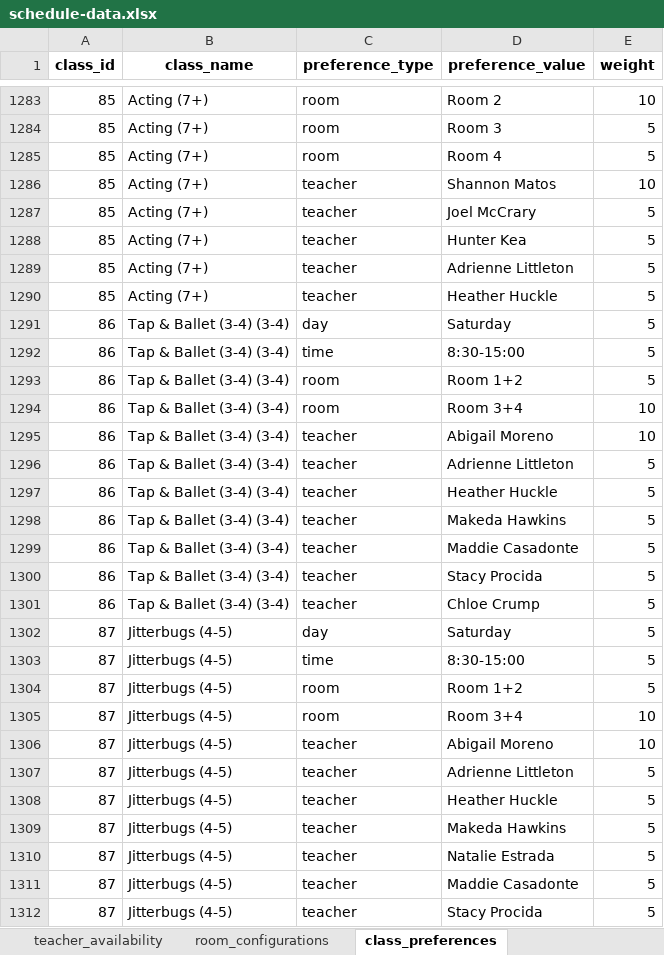
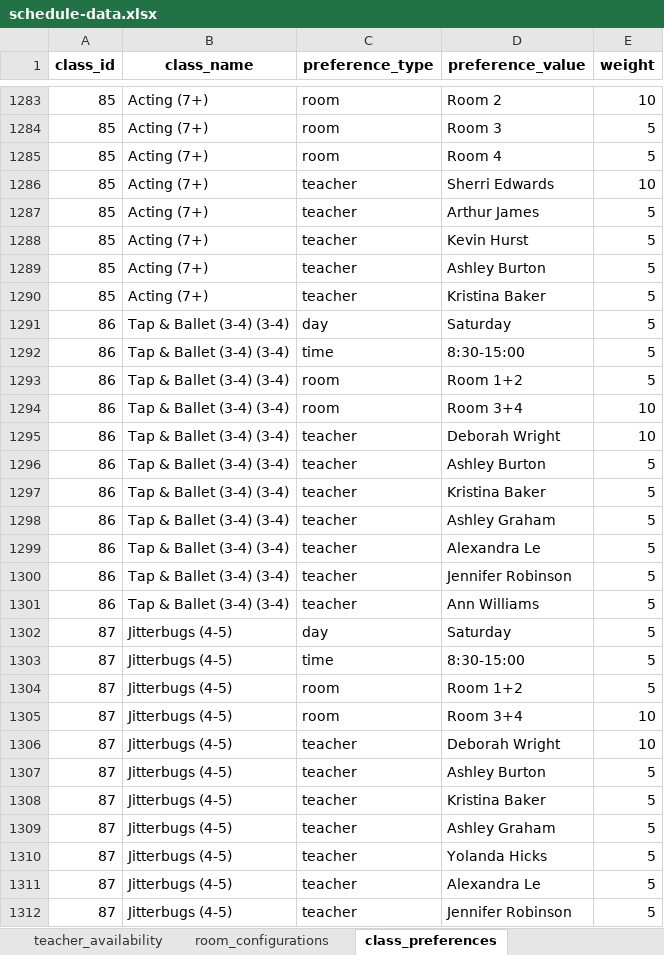
Before and after one commit to shonlittle/studio-schedule, an Excel workbook: data/schedule-data.xlsx, sheet class_preferences, drawn as a sheet; only a part is shown, gaps mark what is left out; values as stored, in another font and other column widths than the file's, no borders; the diff covers the shown part only; the diff names each change by its address in the sheet, - before the commit and + after, or states it on an @@ line.

Commit message:
Update schedule data file with new information

```diff
--- a/data/schedule-data.xlsx (sheet class_preferences)
+++ b/data/schedule-data.xlsx (sheet class_preferences)
-D1286 (preference_value): Shannon Matos
+D1286 (preference_value): Sherri Edwards
-D1287 (preference_value): Joel McCrary
+D1287 (preference_value): Arthur James
-D1288 (preference_value): Hunter Kea
+D1288 (preference_value): Kevin Hurst
-D1289 (preference_value): Adrienne Littleton
+D1289 (preference_value): Ashley Burton
-D1290 (preference_value): Heather Huckle
+D1290 (preference_value): Kristina Baker
-D1295 (preference_value): Abigail Moreno
+D1295 (preference_value): Deborah Wright
-D1296 (preference_value): Adrienne Littleton
+D1296 (preference_value): Ashley Burton
-D1297 (preference_value): Heather Huckle
+D1297 (preference_value): Kristina Baker
-D1298 (preference_value): Makeda Hawkins
+D1298 (preference_value): Ashley Graham
-D1299 (preference_value): Maddie Casadonte
+D1299 (preference_value): Alexandra Le
-D1300 (preference_value): Stacy Procida
+D1300 (preference_value): Jennifer Robinson
-D1301 (preference_value): Chloe Crump
+D1301 (preference_value): Ann Williams
-D1306 (preference_value): Abigail Moreno
+D1306 (preference_value): Deborah Wright
-D1307 (preference_value): Adrienne Littleton
+D1307 (preference_value): Ashley Burton
-D1308 (preference_value): Heather Huckle
+D1308 (preference_value): Kristina Baker
-D1309 (preference_value): Makeda Hawkins
+D1309 (preference_value): Ashley Graham
-D1310 (preference_value): Natalie Estrada
+D1310 (preference_value): Yolanda Hicks
-D1311 (preference_value): Maddie Casadonte
+D1311 (preference_value): Alexandra Le
-D1312 (preference_value): Stacy Procida
+D1312 (preference_value): Jennifer Robinson
```
Also changed, not shown: 654 edited cells elsewhere in this sheet, sheet teacher_specializations, sheet teacher_availability.
